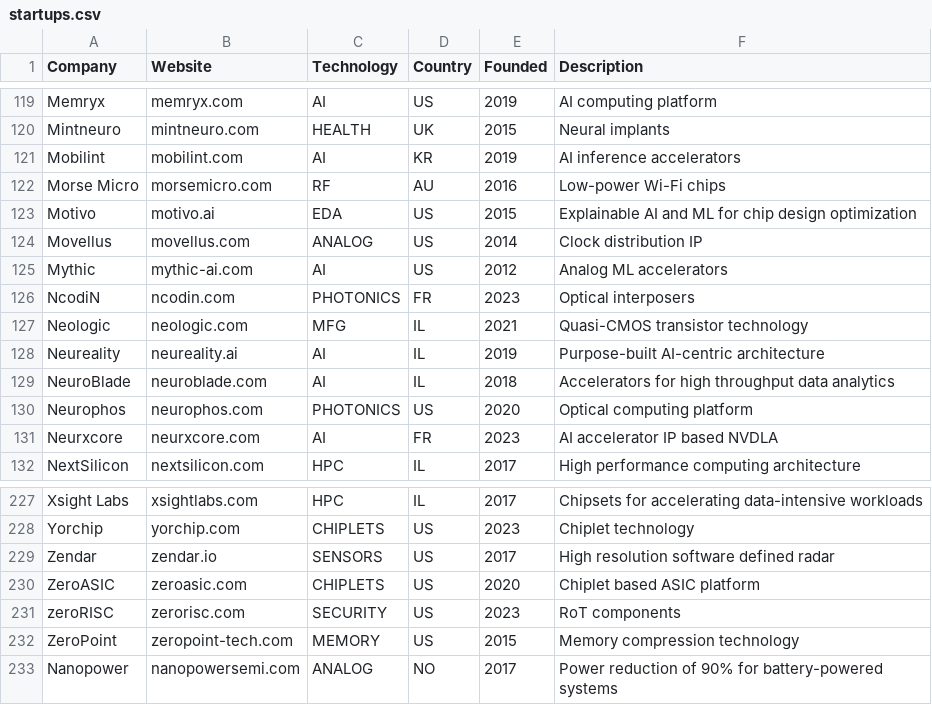
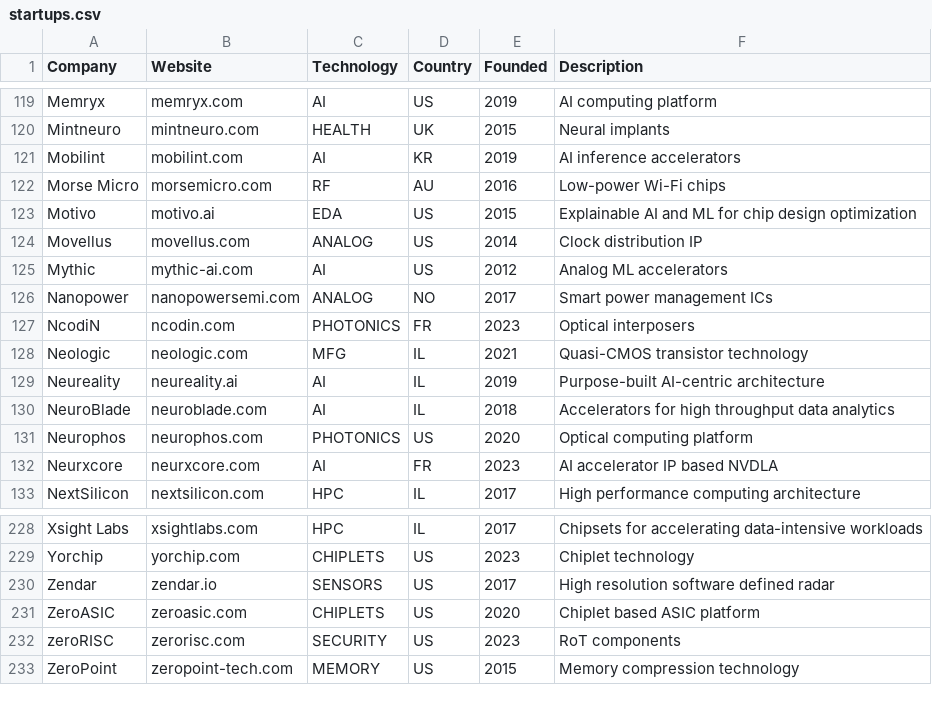
Before and after one commit to aolofsson/awesome-semiconductor-startups, a CSV file: startups.csv, drawn as a sheet; only a part is shown, gaps mark what is left out; removed rows and columns are numbered as before the commit, all else as after; the diff names each change by its address in the sheet, - before the commit and + after, or states it on an @@ line.

Commit message:
Fixed previous commit as requested

```diff
--- a/startups.csv
+++ b/startups.csv
+row 126: Nanopower | nanopowersemi.com | ANALOG | NO | 2017 | Smart power management ICs
-row 233: Nanopower | nanopowersemi.com | ANALOG | NO | 2017 | Power reduction of 90% for battery-powered systems
```
